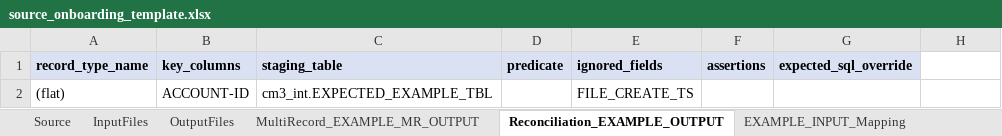
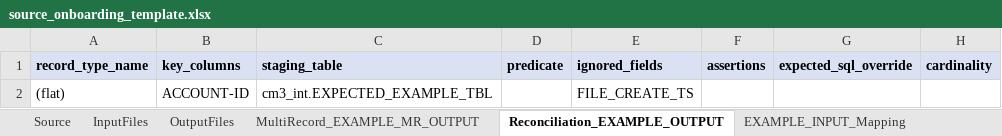
Before and after one commit to buddy-k23/cm3-batch-automations, an Excel workbook: templates/source_onboarding_template.xlsx, sheet Reconciliation_EXAMPLE_OUTPUT, drawn as a sheet; values as stored, in another font and other column widths than the file's, no borders; the diff names each change by its address in the sheet, - before the commit and + after, or states it on an @@ line.

```diff
--- a/templates/source_onboarding_template.xlsx (sheet Reconciliation_EXAMPLE_OUTPUT)
+++ b/templates/source_onboarding_template.xlsx (sheet Reconciliation_EXAMPLE_OUTPUT)
-H1: (empty)
+H1: cardinality
-H1 fill: none
+H1 fill: #D9E1F2
```
Also changed, not shown: sheet EXAMPLE_INPUT_Mapping, sheet EXAMPLE_OUTPUT_Mapping, sheet EXAMPLE_MR_~TPUT_DETAIL_Mapping, sheet EXAMPLE_MR_~ATCH_HEADER_Mapping, templates/SHAW_onboarding.xlsx, 9 other files.
